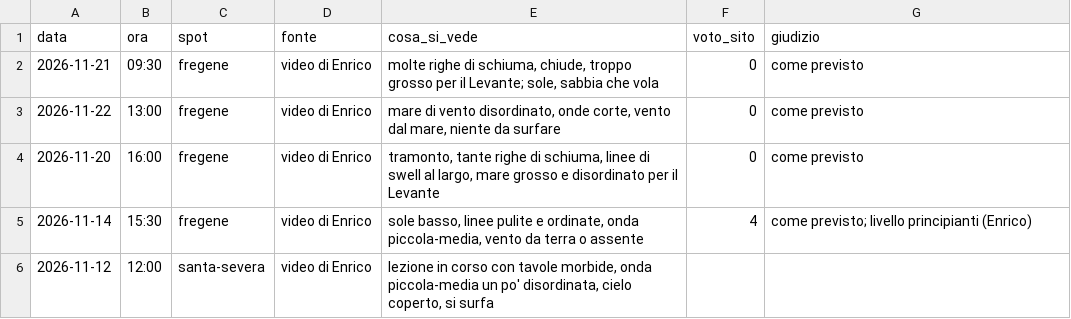
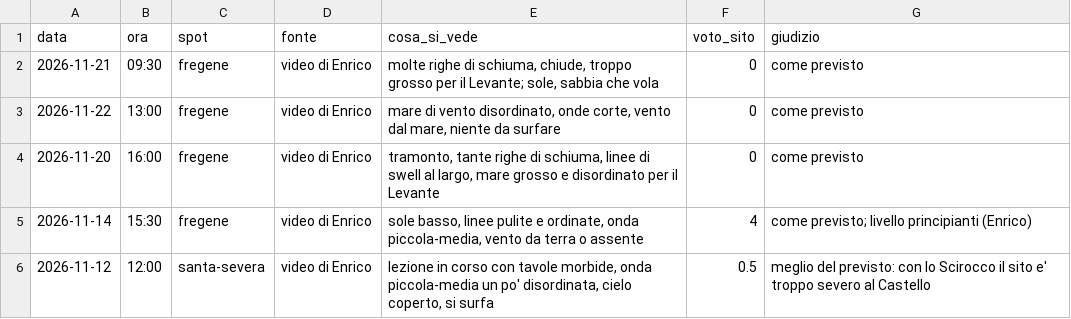
Before and after one commit to enricomariacaporossi/surf-lazio, a CSV file: data/osservazioni.csv, drawn as a sheet.

```diff
--- a/data/osservazioni.csv
+++ b/data/osservazioni.csv
@@ -5,2 +5,2 @@ data,ora,spot,fonte,cosa_si_vede,voto_sito,giudizio
 2026-11-14,15:30,fregene,video di Enrico,"sole basso, linee pulite e ordinate, onda piccola-media, vento da terra o assente",4,come previsto; livello principianti (Enrico)
-2026-11-12,12:00,santa-severa,video di Enrico,"lezione in corso con tavole morbide, onda piccola-media un po' disordinata, cielo coperto, si surfa",,
+2026-11-12,12:00,santa-severa,video di Enrico,"lezione in corso con tavole morbide, onda piccola-media un po' disordinata, cielo coperto, si surfa",0.5,meglio del previsto: con lo Scirocco il sito e' troppo severo al Castello
```
